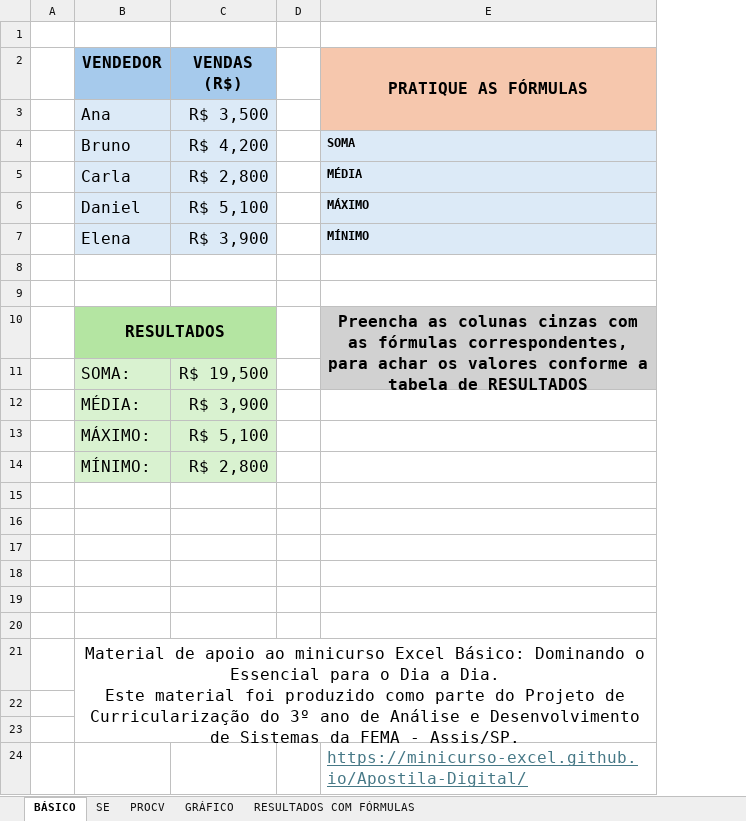
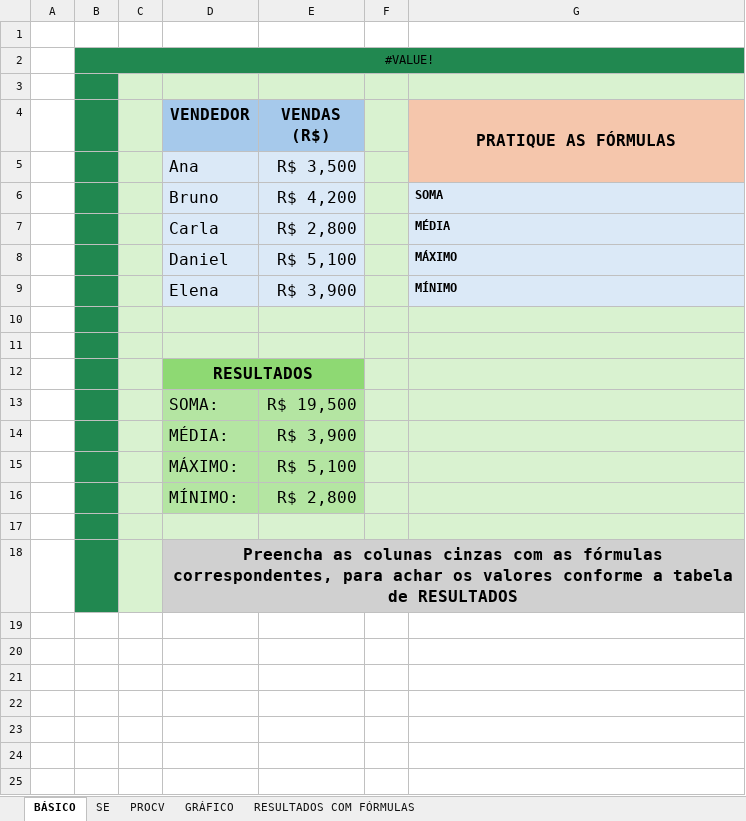
Before and after one commit to Minicurso-Excel/Apostila-Digital, an Excel workbook: MinicursoExcel.xlsx, sheet BÁSICO, drawn as a sheet; values as stored, in another font and other column widths than the file's, no borders; removed rows and columns are numbered as before the commit, all else as after; ↵ is a line break in a cell; the diff names each change by its address in the sheet, - before the commit and + after, or states it on an @@ line.

```diff
--- a/MinicursoExcel.xlsx (sheet BÁSICO)
+++ b/MinicursoExcel.xlsx (sheet BÁSICO)
+column B, empty
+column C, empty
+row 1: (empty)
+row 2:  | #VALUE!
-D3:G3 fill: none
+D3:G3 fill: #D9F2D0
-F4:F9 fill: none
+F4:F9 fill: #D9F2D0
-G5 fill: #F6C7AD
+G5 fill: none
-D10:G11 fill: none
+D10:G11 fill: #D9F2D0
-D12:E12 fill: #B4E5A2
+D12:E12 fill: #8ED973
-F12:F13 fill: none
+F12:F13 fill: #D9F2D0
-G12 (PRATIQUE AS FÓRMULAS): Preencha as colunas cinzas com as fórmulas correspondentes, para achar os valores conforme a tabela de RESULTADOS
+G12 (PRATIQUE AS FÓRMULAS): (empty)
-G12:G13 fill: #D1D1D1
+G12:G13 fill: #D9F2D0
-E10:E11 merged
-D13:E16 fill: #D9F2D0
+D13:E16 fill: #B4E5A2
-F14:G16 fill: none
+F14:G16 fill: #D9F2D0
-D17:G17 fill: none
+D17:G17 fill: #D9F2D0
-row 16: (empty)
-row 17: (empty)
-row 18: (empty)
-row 19: (empty)
-row 20: (empty)
-D18 (VENDEDOR): Material de apoio ao minicurso Excel Básico: Dominando o Essencial para o Dia a Dia. ↵ Este material foi produzido como parte do Projeto de Curricularização do 3º ano de Análise e Desenvolvimento de Sistemas da FEMA - Assis/SP.
+D18 (VENDEDOR): Preencha as colunas cinzas com as fórmulas correspondentes, para achar os valores conforme a tabela de RESULTADOS
-D18:G18 fill: none
+D18:G18 fill: #D0D0D0
-D18 bold: off
+D18 bold: on
-row 22: (empty)
-row 23: (empty)
-row 24:  |  |  |  | https://minicurso-excel.github.io/Apostila-Digital/
```
Also changed, not shown: sheet GRÁFICO, sheet SE, sheet PROCV, sheet RESULTADOS COM FÓRMULAS, formulas that keep their value, charts or pictures.
